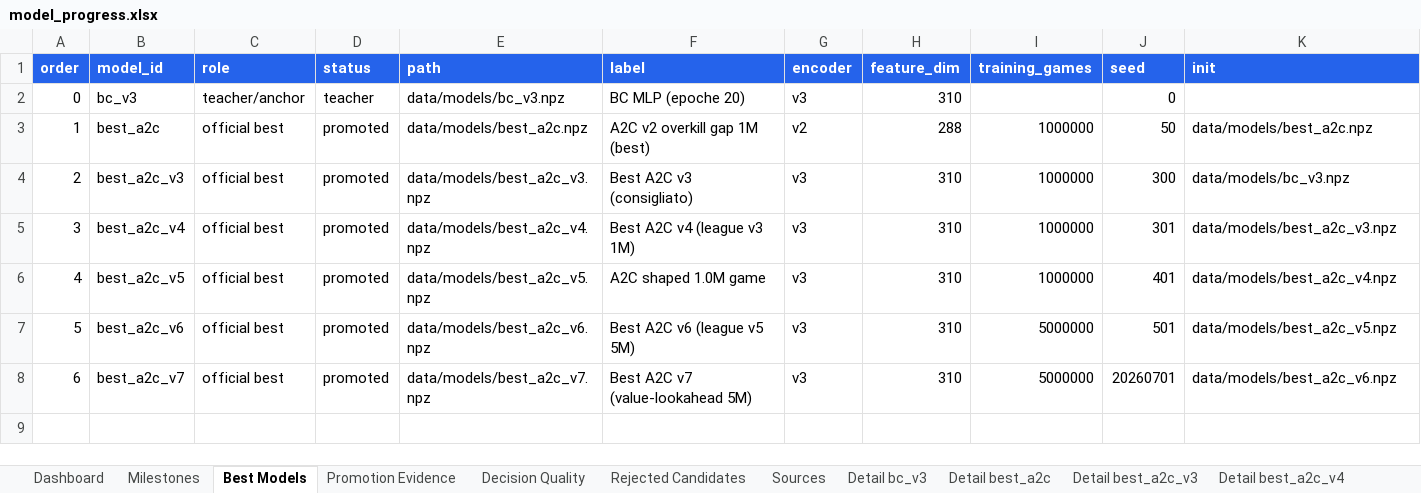
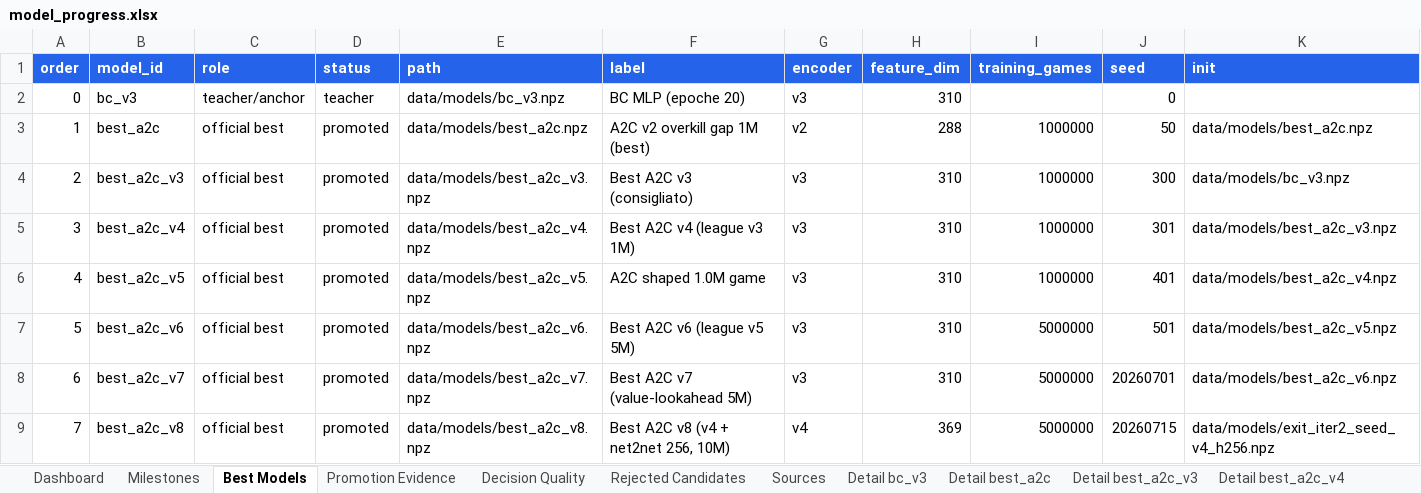
Before and after one commit to ilCapo77/briscola.ai, an Excel workbook: docs/reports/model_progress.xlsx, sheet Best Models, drawn as a sheet; only a part is shown; values as stored, in another font and other column widths than the file's, no borders; rows hold the shown columns only; the diff names each change by its address in the sheet, - before the commit and + after, or states it on an @@ line.

Commit message:
chore(release): promuovi best a2c v8
best_a2c_v8.npz = encoder v4 (memoria delle prese) + Net2Net hidden 256,
catena: v7 -> pad v4 -> 5M A2C vs value-lookahead(v7) -> widening
128->256 -> altre 5M. Gate (big holdout 100k, CI su coppie):
vs best_a2c_v7 +0.89 (CI +0.74..+1.05); vs heuristic_v1 +17.61.

- default UI/server/cloud -> best_a2c_v8.npz (primo default v4 e 256);
- value model invariato; value-lookahead resta opzione avanzata (nota:
  nelle simulazioni determinizzate il blocco memoria v4 della base e'
  vuoto, degradazione lieve);
- report modelli rigenerato: Dashboard con curva fino a v8 (range
  grafico verificato);
- versione 0.22.0.

```diff
--- a/docs/reports/model_progress.xlsx (sheet Best Models)
+++ b/docs/reports/model_progress.xlsx (sheet Best Models)
+row 9: 7 | best_a2c_v8 | official best | promoted | data/models/best_a2c_v8.npz | Best A2C v8 (v4 + net2net 256, 10M) | v4 | 369 | 5000000 | 20260715 | data/models/exit_iter2_seed_v4_h256.npz
```
Also changed, not shown: sheet Sources, sheet Dashboard, sheet Milestones, other sheet tabs, charts or pictures, 17 other files.
